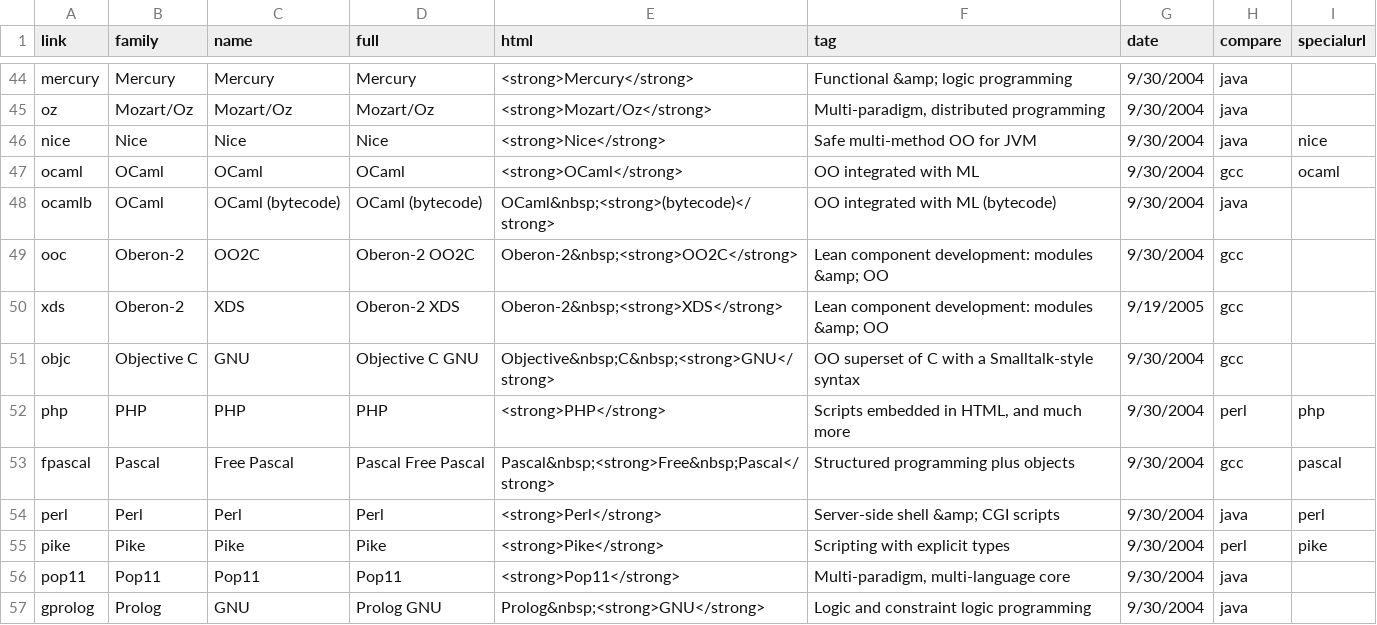
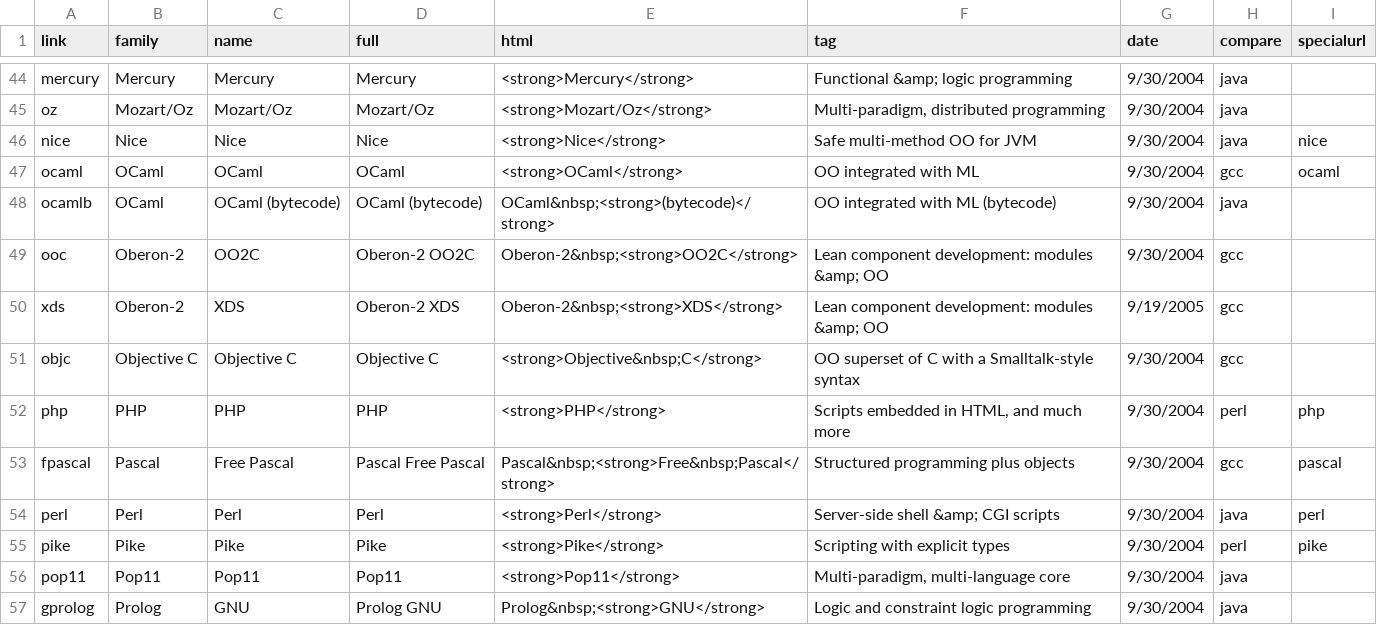
Before and after one commit to kragen/shootout, a CSV file: website/desc/lang.csv, drawn as a sheet; only a part is shown, gaps mark what is left out.

Commit message:
*** empty log message ***

```diff
--- a/website/desc/lang.csv
+++ b/website/desc/lang.csv
@@ -50,3 +50,3 @@ ooc,Oberon-2,OO2C,Oberon-2 OO2C,Oberon-2&nbsp;<strong>OO2C</strong>,Lean compone
 xds,Oberon-2,XDS,Oberon-2 XDS,Oberon-2&nbsp;<strong>XDS</strong>,Lean component development: modules &amp; OO,9/19/2005,gcc,
-objc,Objective C,GNU,Objective C GNU,Objective&nbsp;C&nbsp;<strong>GNU</strong>,OO superset of C with a Smalltalk-style syntax,9/30/2004,gcc,
+objc,Objective C,Objective C,Objective C,<strong>Objective&nbsp;C</strong>,OO superset of C with a Smalltalk-style syntax,9/30/2004,gcc,
 php,PHP,PHP,PHP ,<strong>PHP</strong>,"Scripts embedded in HTML, and much more",9/30/2004,perl,php
```
